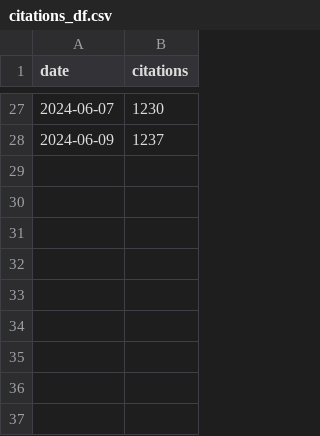
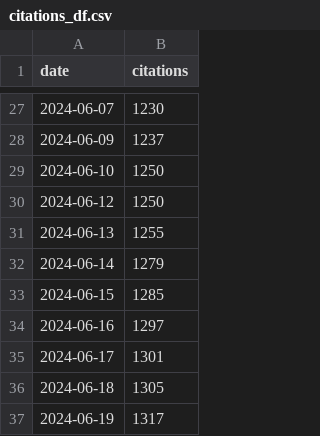
Before and after one commit to Argyris36/argyris_code, a CSV file: citations_df.csv, drawn as a sheet; only a part is shown, gaps mark what is left out; the diff names each change by its address in the sheet, - before the commit and + after, or states it on an @@ line.

```diff
--- a/citations_df.csv
+++ b/citations_df.csv
+row 29: 2024-06-10 | 1250
+row 30: 2024-06-12 | 1250
+row 31: 2024-06-13 | 1255
+row 32: 2024-06-14 | 1279
+row 33: 2024-06-15 | 1285
+row 34: 2024-06-16 | 1297
+row 35: 2024-06-17 | 1301
+row 36: 2024-06-18 | 1305
+row 37: 2024-06-19 | 1317
```
Also changed, not shown: 15 other files.
